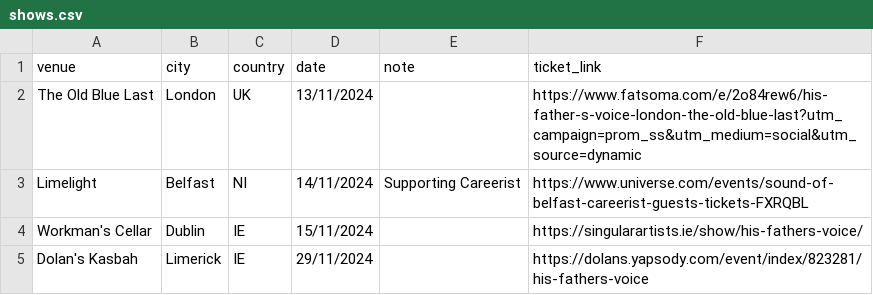
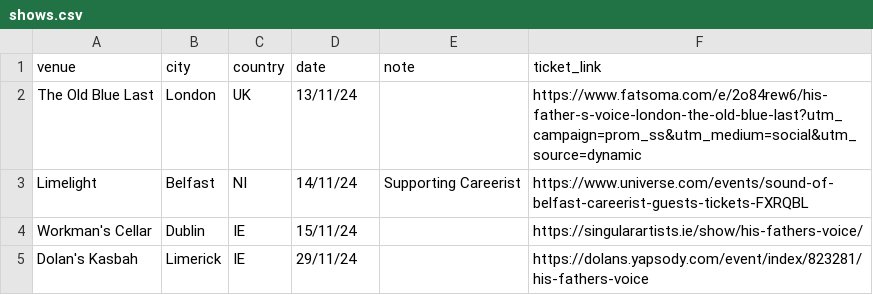
Before and after one commit to jamesire/hfv, a CSV file: src/assets/shows.csv, drawn as a sheet.

Commit message:
Change date format for shows

```diff
--- a/src/assets/shows.csv
+++ b/src/assets/shows.csv
@@ -1,5 +1,5 @@
 venue,city,country,date,note,ticket_link
-The Old Blue Last,London,UK,13/11/2024,,https://www.fatsoma.com/e/2o84rew6/his-father-s-voice-london-the-old-blue-last?utm_campaign=prom_ss&utm_medium=social&utm_source=dynamic
-Limelight,Belfast,NI,14/11/2024,Supporting Careerist,https://www.universe.com/events/sound-of-belfast-careerist-guests-tickets-FXRQBL
-Workman's Cellar,Dublin,IE,15/11/2024,,https://singularartists.ie/show/his-fathers-voice/
-Dolan's Kasbah,Limerick,IE,29/11/2024,,https://dolans.yapsody.com/event/index/823281/his-fathers-voice
+The Old Blue Last,London,UK,13/11/24,,https://www.fatsoma.com/e/2o84rew6/his-father-s-voice-london-the-old-blue-last?utm_campaign=prom_ss&utm_medium=social&utm_source=dynamic
+Limelight,Belfast,NI,14/11/24,Supporting Careerist,https://www.universe.com/events/sound-of-belfast-careerist-guests-tickets-FXRQBL
+Workman's Cellar,Dublin,IE,15/11/24,,https://singularartists.ie/show/his-fathers-voice/
+Dolan's Kasbah,Limerick,IE,29/11/24,,https://dolans.yapsody.com/event/index/823281/his-fathers-voice
```
